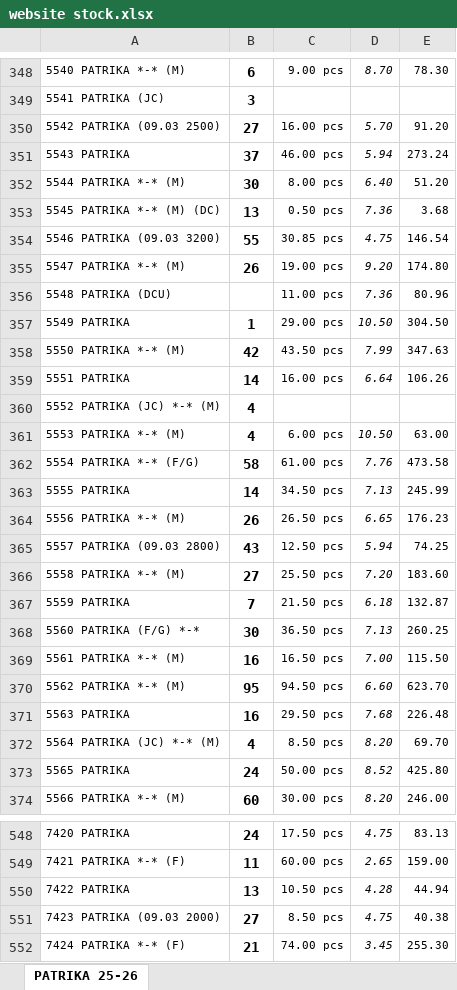
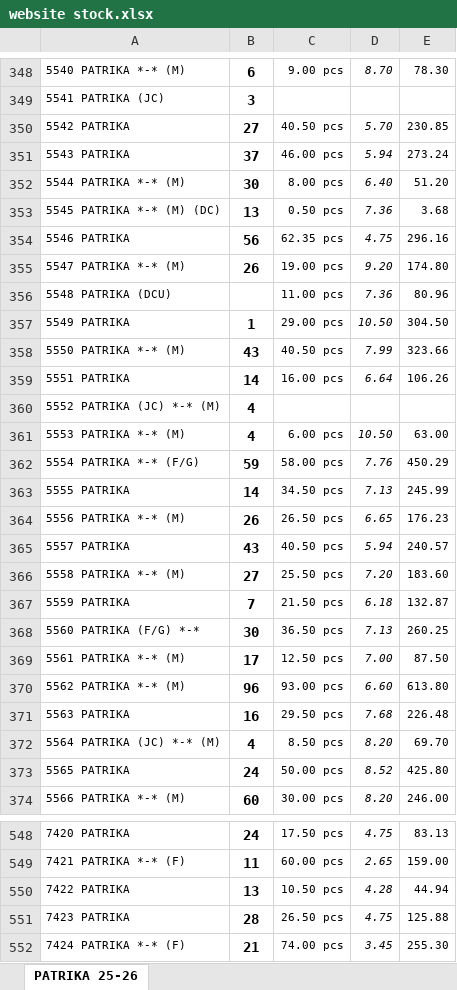
Before and after one commit to jyoti-creative-cards/jyoti-cards-stock-management-streamlit-app, an Excel workbook: data/website stock.xlsx, sheet PATRIKA 25-26, drawn as a sheet; only a part is shown, gaps mark what is left out; values as stored, in another font and other column widths than the file's, no borders; removed rows and columns are numbered as before the commit, all else as after; the diff covers the shown part only; the diff names each change by its address in the sheet, - before the commit and + after, or states it on an @@ line.

```diff
--- a/data/website stock.xlsx (sheet PATRIKA 25-26)
+++ b/data/website stock.xlsx (sheet PATRIKA 25-26)
-A350: 5542 PATRIKA (09.03 2500)
+A350: 5542 PATRIKA
-C350: 16.00 pcs
+C350: 40.50 pcs
-E350: 91.20
+E350: 230.85
-row 354: 5546 PATRIKA (09.03 3200) | 55 | 30.85 pcs | 4.75 | 146.54
+row 354: 5546 PATRIKA | 56 | 62.35 pcs | 4.75 | 296.16
-B358: 42
+B358: 43
-C358: 43.50 pcs
+C358: 40.50 pcs
-E358: 347.63
+E358: 323.66
-B362: 58
+B362: 59
-C362: 61.00 pcs
+C362: 58.00 pcs
-E362: 473.58
+E362: 450.29
-A365: 5557 PATRIKA (09.03 2800)
+A365: 5557 PATRIKA
-C365: 12.50 pcs
+C365: 40.50 pcs
-E365: 74.25
+E365: 240.57
-B369: 16
+B369: 17
-C369: 16.50 pcs
+C369: 12.50 pcs
-E369: 115.50
+E369: 87.50
-B370: 95
+B370: 96
-C370: 94.50 pcs
+C370: 93.00 pcs
-E370: 623.70
+E370: 613.80
-row 551: 7423 PATRIKA (09.03 2000) | 27 | 8.50 pcs | 4.75 | 40.38
+row 551: 7423 PATRIKA | 28 | 26.50 pcs | 4.75 | 125.88
```
Also changed, not shown: 3 added rows, 3 removed rows and 319 edited cells elsewhere in this sheet.
